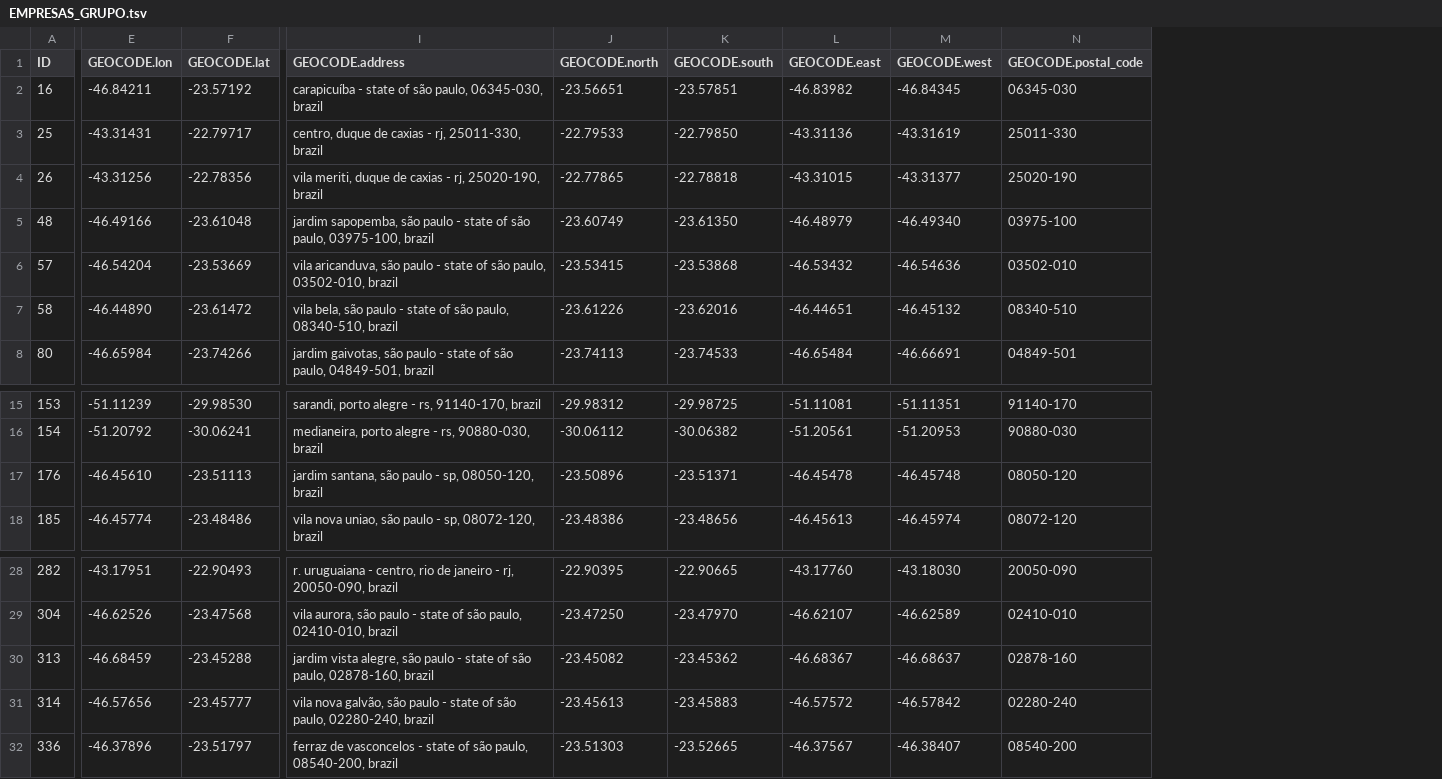
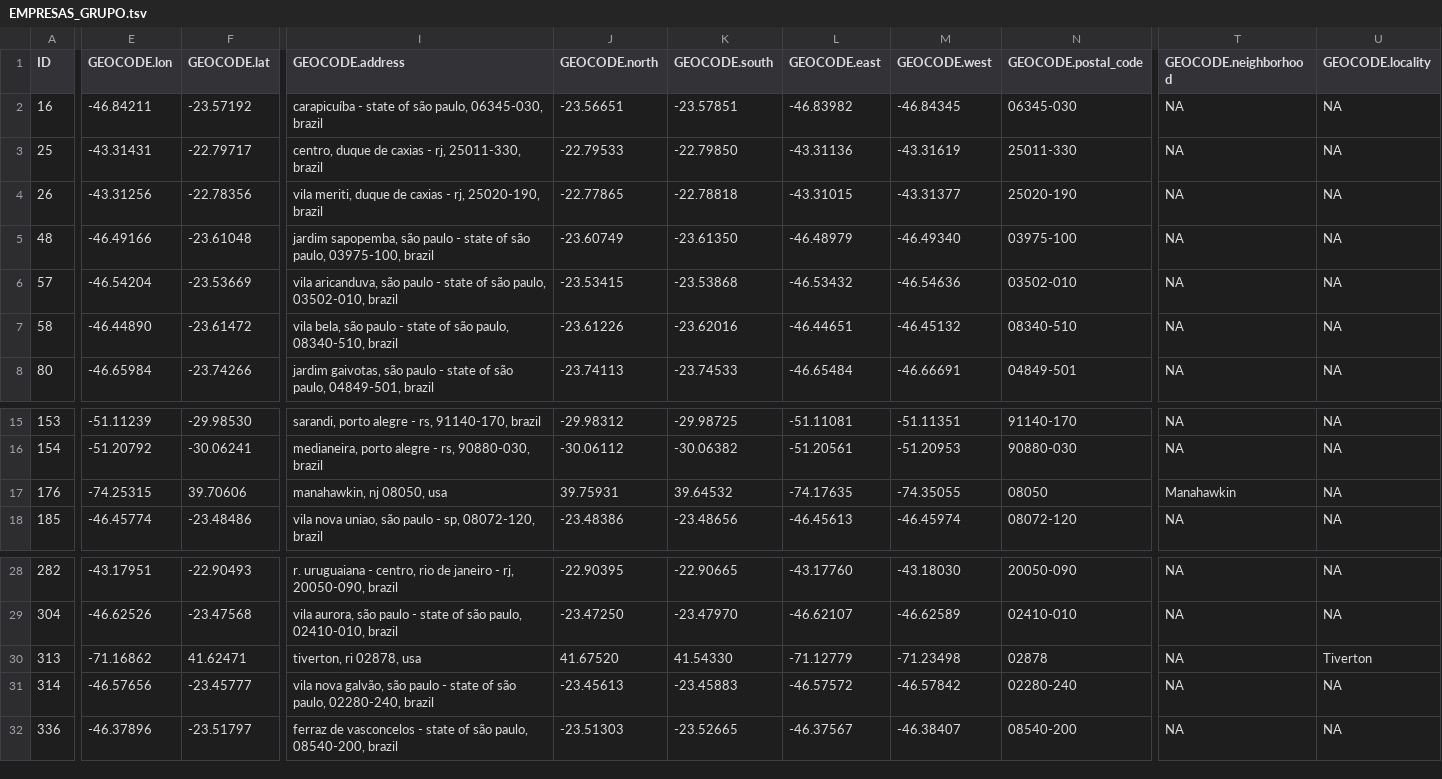
Before and after one commit to ricardoslee/Trabalhos, a TSV file: GAEE/EMPRESAS_GRUPO.tsv, drawn as a sheet; only a part is shown, gaps mark what is left out; the diff covers the shown part only; the diff names each change by its address in the sheet, - before the commit and + after, or states it on an @@ line.

```diff
--- a/GAEE/EMPRESAS_GRUPO.tsv
+++ b/GAEE/EMPRESAS_GRUPO.tsv
+column T (GEOCODE.neighborhood), rows 2-8: all NA; rows 15-18: NA | NA | Manahawkin | NA; rows 28-32: all NA
+column U (GEOCODE.locality), rows 2-8: all NA; rows 15-18: all NA; rows 28-32: NA | NA | Tiverton | NA | NA
-E17 (GEOCODE.lon): -46.45610
+E17 (GEOCODE.lon): -74.25315
-F17 (GEOCODE.lat): -23.51113
+F17 (GEOCODE.lat): 39.70606
-I17 (GEOCODE.address): jardim santana, são paulo - sp, 08050-120, brazil
+I17 (GEOCODE.address): manahawkin, nj 08050, usa
-J17 (GEOCODE.north): -23.50896
+J17 (GEOCODE.north): 39.75931
-K17 (GEOCODE.south): -23.51371
+K17 (GEOCODE.south): 39.64532
-L17 (GEOCODE.east): -46.45478
+L17 (GEOCODE.east): -74.17635
-M17 (GEOCODE.west): -46.45748
+M17 (GEOCODE.west): -74.35055
-N17 (GEOCODE.postal_code): 08050-120
+N17 (GEOCODE.postal_code): 08050
-E30 (GEOCODE.lon): -46.68459
+E30 (GEOCODE.lon): -71.16862
-F30 (GEOCODE.lat): -23.45288
+F30 (GEOCODE.lat): 41.62471
-I30 (GEOCODE.address): jardim vista alegre, são paulo - state of são paulo, 02878-160, brazil
+I30 (GEOCODE.address): tiverton, ri 02878, usa
-J30 (GEOCODE.north): -23.45082
+J30 (GEOCODE.north): 41.67520
-K30 (GEOCODE.south): -23.45362
+K30 (GEOCODE.south): 41.54330
-L30 (GEOCODE.east): -46.68367
+L30 (GEOCODE.east): -71.12779
-M30 (GEOCODE.west): -46.68637
+M30 (GEOCODE.west): -71.23498
-N30 (GEOCODE.postal_code): 02878-160
+N30 (GEOCODE.postal_code): 02878
```
Also changed, not shown: 52 edited cells elsewhere in this file, 2 other files.
